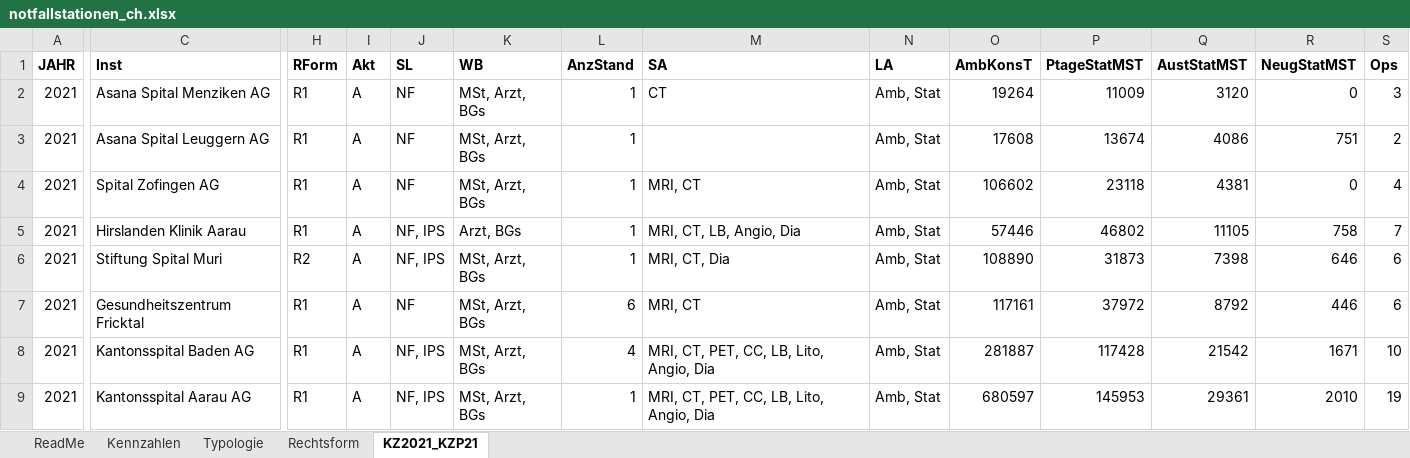
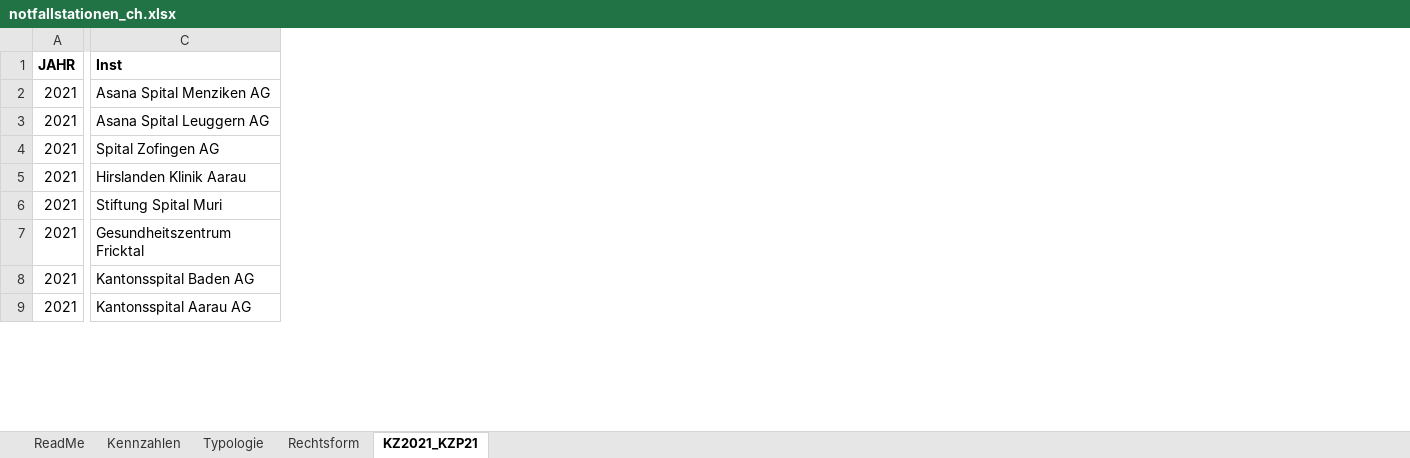
Before and after one commit to zanlau/master, an Excel workbook: daten/notfallstationen_ch.xlsx, sheet KZ2021_KZP21, drawn as a sheet; only a part is shown, gaps mark what is left out; values as stored, in another font and other column widths than the file's, no borders; the diff covers the shown part only; the diff names each change by its address in the sheet, - before the commit and + after, or states it on an @@ line.

```diff
--- a/daten/notfallstationen_ch.xlsx (sheet KZ2021_KZP21)
+++ b/daten/notfallstationen_ch.xlsx (sheet KZ2021_KZP21)
@@ column H (RForm) hidden, rows 2-9: R1 | R1 | R1 | R1 | R2 | R1 | R1 | R1 @@
@@ column I (Akt) hidden, rows 2-9: all A @@
@@ column J (SL) hidden, rows 2-9: NF | NF | NF | NF, IPS | NF, IPS | NF | NF, IPS | NF, IPS @@
@@ column K (WB) hidden, rows 2-9: MSt, Arzt, BGs | MSt, Arzt, BGs | MSt, Arzt, BGs | Arzt, BGs | MSt, Arzt, BGs | MSt, Arzt, BGs | MSt, Arzt, BGs | MSt, Arzt, BGs @@
@@ column L (AnzStand) hidden, rows 2-9: 1 | 1 | 1 | 1 | 1 | 6 | 4 | 1 @@
@@ column M (SA) hidden, rows 2-9: CT |  | MRI, CT | MRI, CT, LB, Angio, Dia | MRI, CT, Dia | MRI, CT | MRI, CT, PET, CC, LB, Lito, Angio, Dia | MRI, CT, PET, CC, LB, Lito, Angio, Dia @@
@@ column N (LA) hidden, rows 2-9: all Amb, Stat @@
@@ column O (AmbKonsT) hidden, rows 2-9: 19264 | 17608 | 106602 | 57446 | 108890 | 117161 | 281887 | 680597 @@
@@ column P (PtageStatMST) hidden, rows 2-9: 11009 | 13674 | 23118 | 46802 | 31873 | 37972 | 117428 | 145953 @@
@@ column Q (AustStatMST) hidden, rows 2-9: 3120 | 4086 | 4381 | 11105 | 7398 | 8792 | 21542 | 29361 @@
@@ column R (NeugStatMST) hidden, rows 2-9: 0 | 751 | 0 | 758 | 646 | 446 | 1671 | 2010 @@
@@ column S (Ops) hidden, rows 2-9: 3 | 2 | 4 | 7 | 6 | 6 | 10 | 19 @@
```
Also changed, not shown: 8 removed rows, 22 removed columns and 31 edited cells elsewhere in this sheet, 1 other file.
